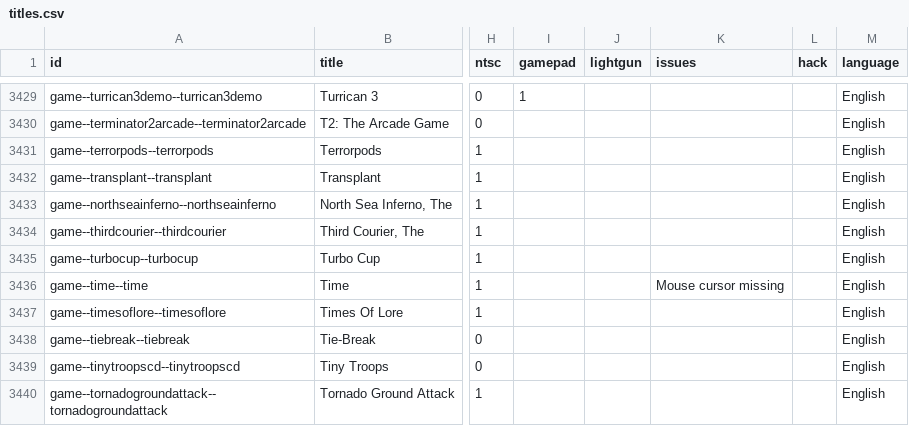
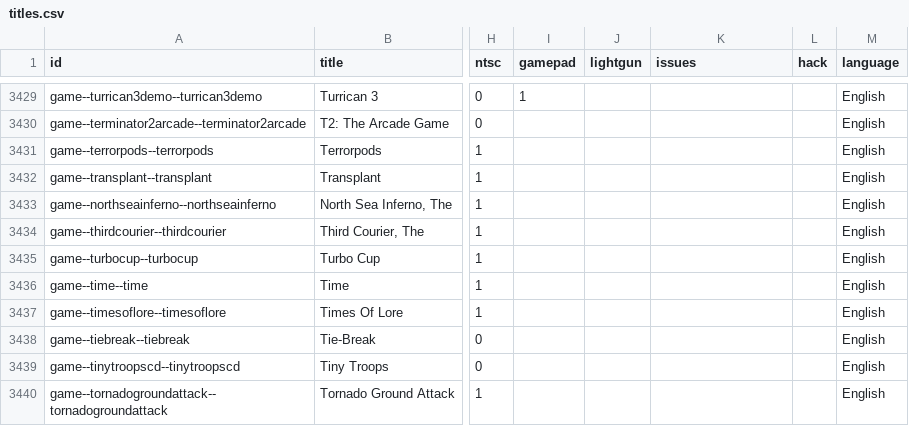
Before and after one commit to amigavision/AmigaVision, a CSV file: data/db/titles.csv, drawn as a sheet; only a part is shown, gaps mark what is left out; the diff covers the shown part only; the diff names each change by its address in the sheet, - before the commit and + after, or states it on an @@ line.

```diff
--- a/data/db/titles.csv
+++ b/data/db/titles.csv
-K3436 (issues): Mouse cursor missing
+K3436 (issues): (empty)
```
Also changed, not shown: 1 added row and 103 edited cells elsewhere in this file, 31 other files.
